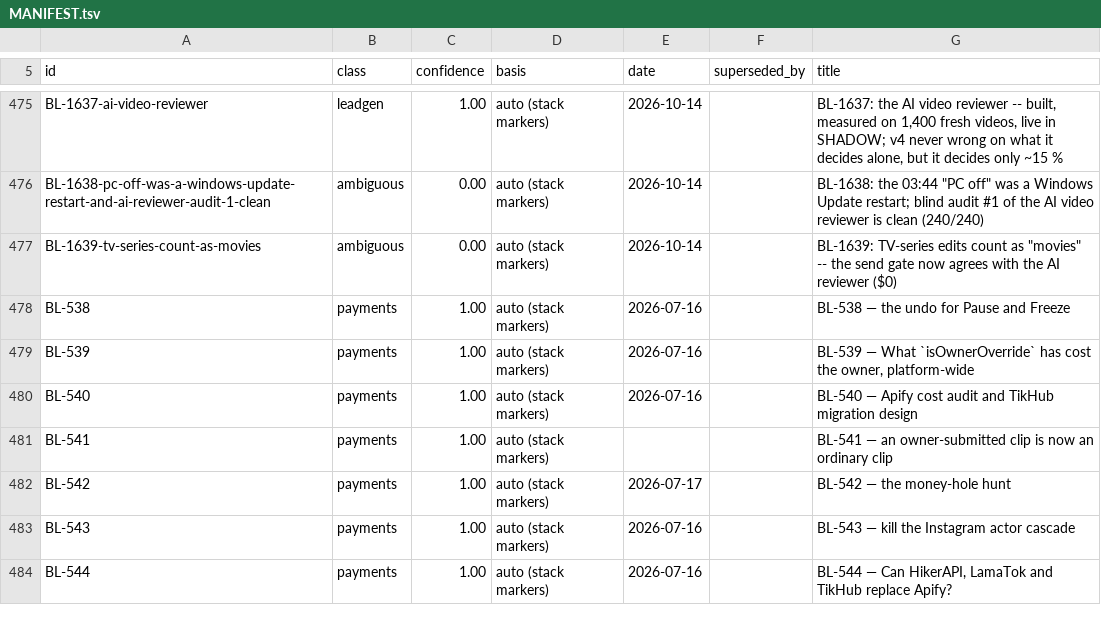
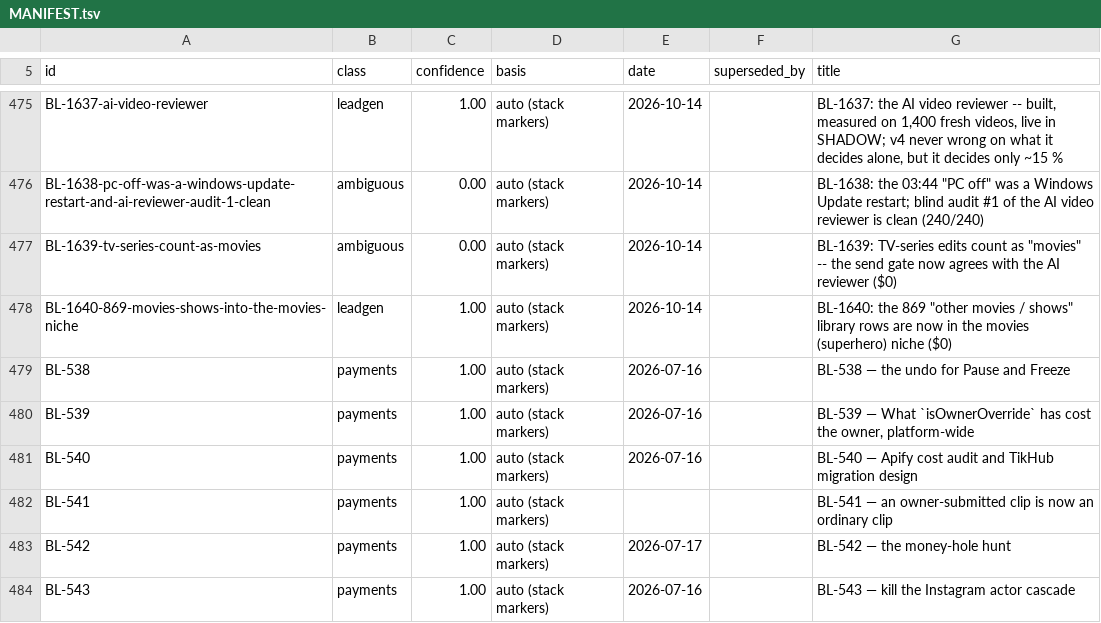
Before and after one commit to ilenader/clippershq-reports, a TSV file: MANIFEST.tsv, drawn as a sheet; only a part is shown, gaps mark what is left out; the shorter side is filled out with more unchanged rows.

Commit message:
BL-1640-869-movies-shows-into-the-movies-niche: published

```diff
--- a/MANIFEST.tsv
+++ b/MANIFEST.tsv
@@ -477,2 +477,3 @@ BL-1638-pc-off-was-a-windows-update-restart-and-ai-reviewer-audit-1-clean	ambigu
 BL-1639-tv-series-count-as-movies	ambiguous	0.00	auto (stack markers)	2026-10-14		BL-1639: TV-series edits count as "movies" -- the send gate now agrees with the AI reviewer ($0)
+BL-1640-869-movies-shows-into-the-movies-niche	leadgen	1.00	auto (stack markers)	2026-10-14		BL-1640: the 869 "other movies / shows" library rows are now in the movies (superhero) niche ($0)
 BL-538	payments	1.00	auto (stack markers)	2026-07-16		BL-538 — the undo for Pause and Freeze
```
Also changed, not shown: 1 other file.
